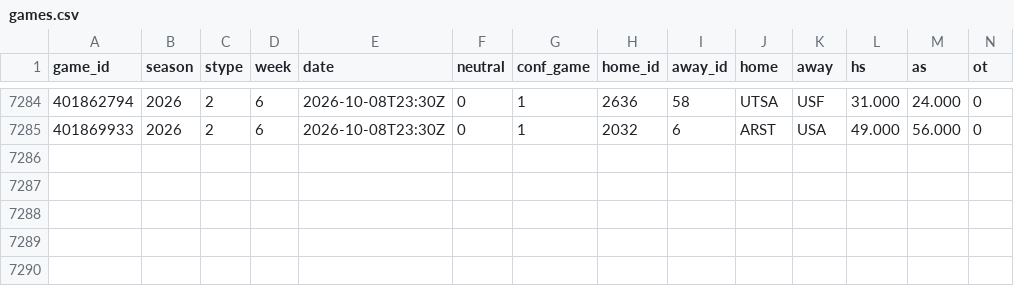
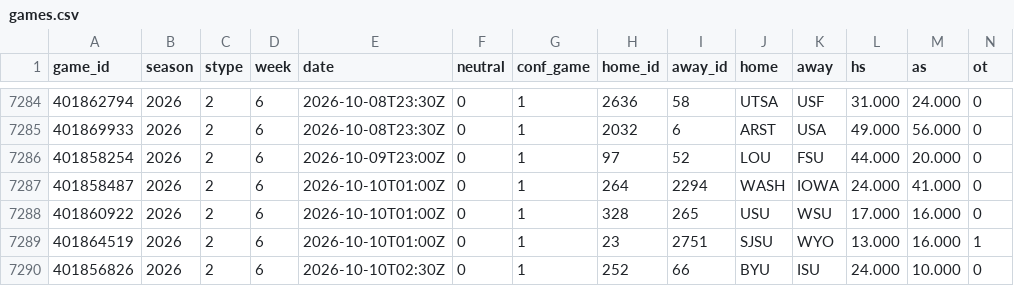
Before and after one commit to src16h/nfl-model, a CSV file: data/cfb/games.csv, drawn as a sheet; only a part is shown, gaps mark what is left out; rows hold the shown columns only; the diff names each change by its address in the sheet, - before the commit and + after, or states it on an @@ line.

```diff
--- a/data/cfb/games.csv
+++ b/data/cfb/games.csv
+row 7286: 401858254 | 2026 | 2 | 6 | 2026-10-09T23:00Z | 0 | 1 | 97 | 52 | LOU | FSU | 44.000 | 20.000 | 0
+row 7287: 401858487 | 2026 | 2 | 6 | 2026-10-10T01:00Z | 0 | 1 | 264 | 2294 | WASH | IOWA | 24.000 | 41.000 | 0
+row 7288: 401860922 | 2026 | 2 | 6 | 2026-10-10T01:00Z | 0 | 1 | 328 | 265 | USU | WSU | 17.000 | 16.000 | 0
+row 7289: 401864519 | 2026 | 2 | 6 | 2026-10-10T01:00Z | 0 | 1 | 23 | 2751 | SJSU | WYO | 13.000 | 16.000 | 1
+row 7290: 401856826 | 2026 | 2 | 6 | 2026-10-10T02:30Z | 0 | 1 | 252 | 66 | BYU | ISU | 24.000 | 10.000 | 0
```
Also changed, not shown: data/cfb/player_games.csv, 5 other files.
